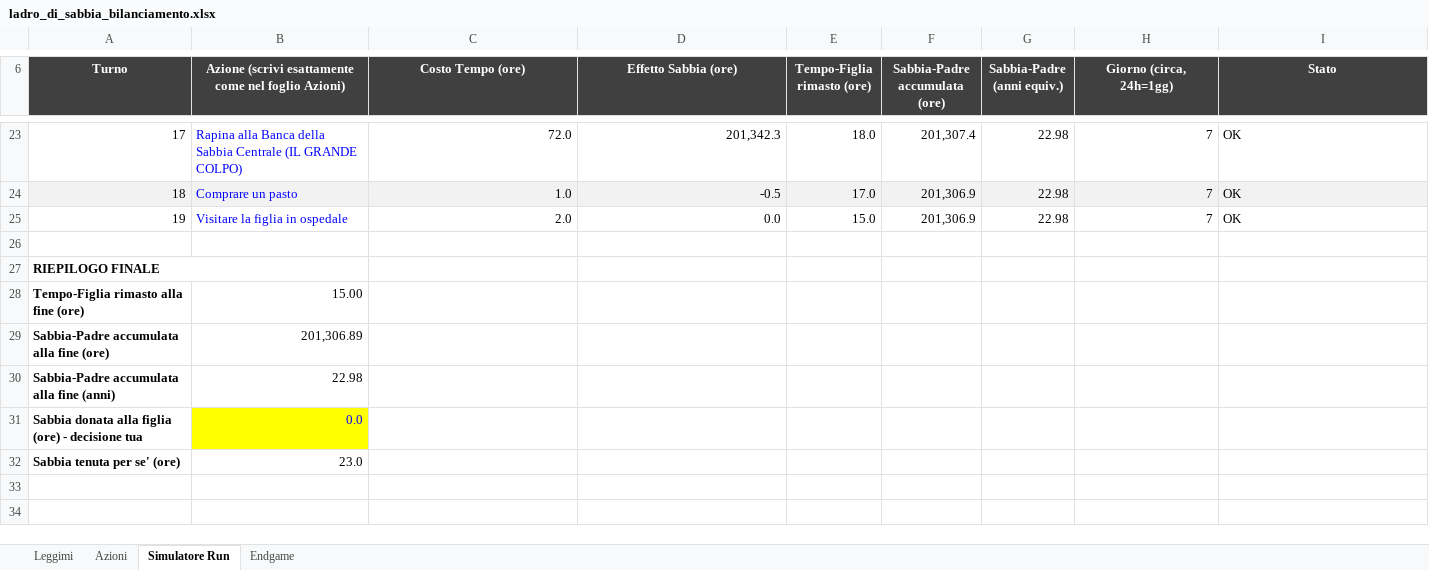
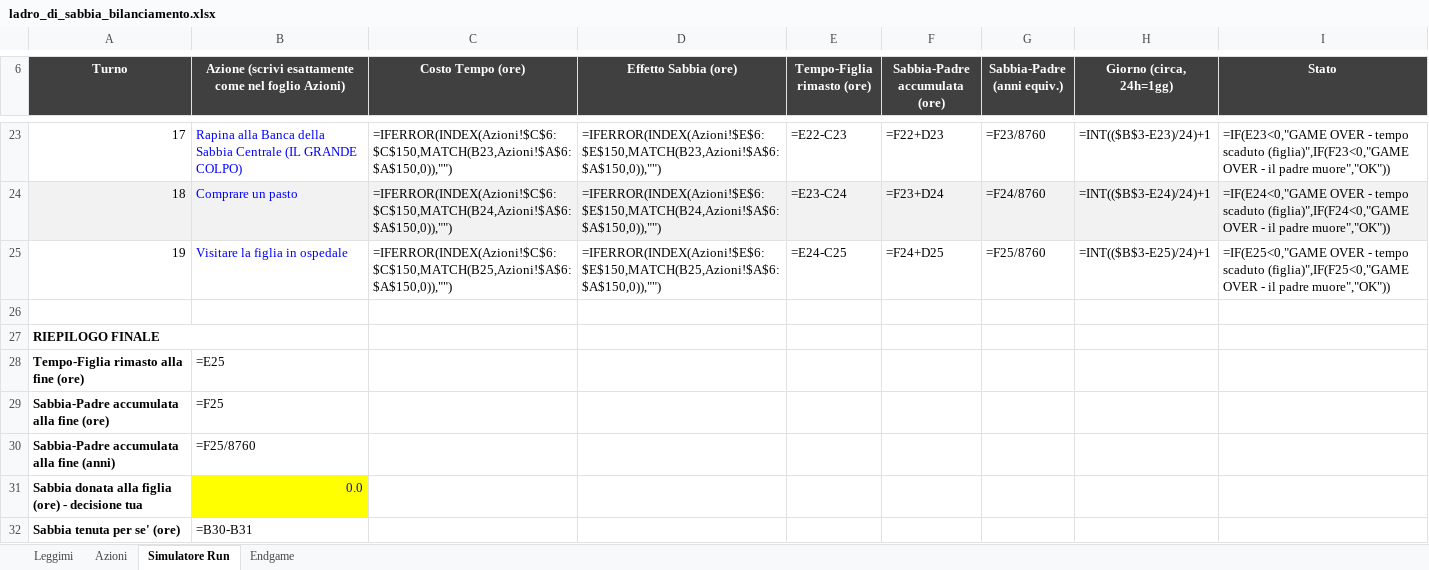
Before and after one commit to colasantoemanuele-cloud/il-ladro-di-sabbia, an Excel workbook: ladro_di_sabbia_bilanciamento.xlsx, sheet Simulatore Run, drawn as a sheet; only a part is shown, gaps mark what is left out; values as stored, in another font and other column widths than the file's, no borders; formulas without a stored value are shown as written; the diff covers the shown part only; the diff names each change by its address in the sheet, - before the commit and + after, or states it on an @@ line.

```diff
--- a/ladro_di_sabbia_bilanciamento.xlsx (sheet Simulatore Run)
+++ b/ladro_di_sabbia_bilanciamento.xlsx (sheet Simulatore Run)
-C23 (Costo Tempo (ore)): 72.0
+C23 (Costo Tempo (ore)): =IFERROR(INDEX(Azioni!$C$6:$C$150,MATCH(B23,Azioni!$A$6:$A$150,0)),"")
-D23 (Effetto Sabbia (ore)): 201,342.3
+D23 (Effetto Sabbia (ore)): =IFERROR(INDEX(Azioni!$E$6:$E$150,MATCH(B23,Azioni!$A$6:$A$150,0)),"")
-E23 (Tempo-Figlia rimasto (ore)): 18.0
+E23 (Tempo-Figlia rimasto (ore)): =E22-C23
-F23 (Sabbia-Padre accumulata (ore)): 201,307.4
+F23 (Sabbia-Padre accumulata (ore)): =F22+D23
-G23 (Sabbia-Padre (anni equiv.)): 22.98
+G23 (Sabbia-Padre (anni equiv.)): =F23/8760
-H23 (Giorno (circa, 24h=1gg)): 7
+H23 (Giorno (circa, 24h=1gg)): =INT(($B$3-E23)/24)+1
-I23 (Stato): OK
+I23 (Stato): =IF(E23<0,"GAME OVER - tempo scaduto (figlia)",IF(F23<0,"GAME OVER - il padre muore","OK"))
-C24 (Costo Tempo (ore)): 1.0
+C24 (Costo Tempo (ore)): =IFERROR(INDEX(Azioni!$C$6:$C$150,MATCH(B24,Azioni!$A$6:$A$150,0)),"")
-D24 (Effetto Sabbia (ore)): -0.5
+D24 (Effetto Sabbia (ore)): =IFERROR(INDEX(Azioni!$E$6:$E$150,MATCH(B24,Azioni!$A$6:$A$150,0)),"")
-E24 (Tempo-Figlia rimasto (ore)): 17.0
+E24 (Tempo-Figlia rimasto (ore)): =E23-C24
-F24 (Sabbia-Padre accumulata (ore)): 201,306.9
+F24 (Sabbia-Padre accumulata (ore)): =F23+D24
-G24 (Sabbia-Padre (anni equiv.)): 22.98
+G24 (Sabbia-Padre (anni equiv.)): =F24/8760
-H24 (Giorno (circa, 24h=1gg)): 7
+H24 (Giorno (circa, 24h=1gg)): =INT(($B$3-E24)/24)+1
-I24 (Stato): OK
+I24 (Stato): =IF(E24<0,"GAME OVER - tempo scaduto (figlia)",IF(F24<0,"GAME OVER - il padre muore","OK"))
-C25 (Costo Tempo (ore)): 2.0
+C25 (Costo Tempo (ore)): =IFERROR(INDEX(Azioni!$C$6:$C$150,MATCH(B25,Azioni!$A$6:$A$150,0)),"")
-D25 (Effetto Sabbia (ore)): 0.0
+D25 (Effetto Sabbia (ore)): =IFERROR(INDEX(Azioni!$E$6:$E$150,MATCH(B25,Azioni!$A$6:$A$150,0)),"")
-E25 (Tempo-Figlia rimasto (ore)): 15.0
+E25 (Tempo-Figlia rimasto (ore)): =E24-C25
-F25 (Sabbia-Padre accumulata (ore)): 201,306.9
+F25 (Sabbia-Padre accumulata (ore)): =F24+D25
-G25 (Sabbia-Padre (anni equiv.)): 22.98
+G25 (Sabbia-Padre (anni equiv.)): =F25/8760
-H25 (Giorno (circa, 24h=1gg)): 7
+H25 (Giorno (circa, 24h=1gg)): =INT(($B$3-E25)/24)+1
-I25 (Stato): OK
+I25 (Stato): =IF(E25<0,"GAME OVER - tempo scaduto (figlia)",IF(F25<0,"GAME OVER - il padre muore","OK"))
-B28: 15.00
+B28: =E25
-B29: 201,306.89
+B29: =F25
-B30: 22.98
+B30: =F25/8760
-B32: 23.0
+B32: =B30-B31
```
Also changed, not shown: 112 edited cells elsewhere in this sheet, sheet Azioni, 7 other files.
